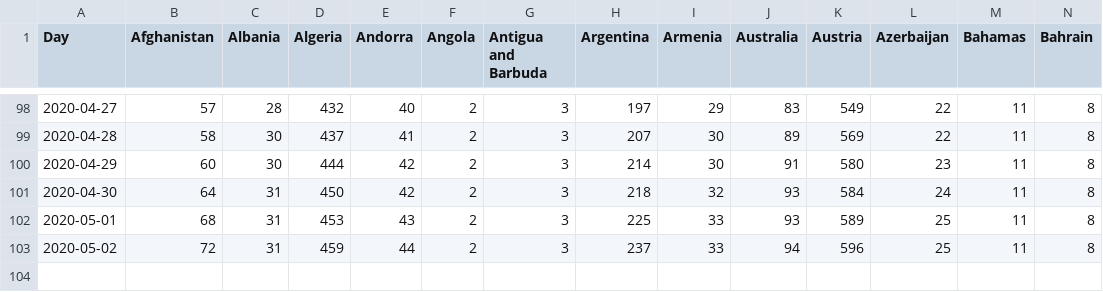
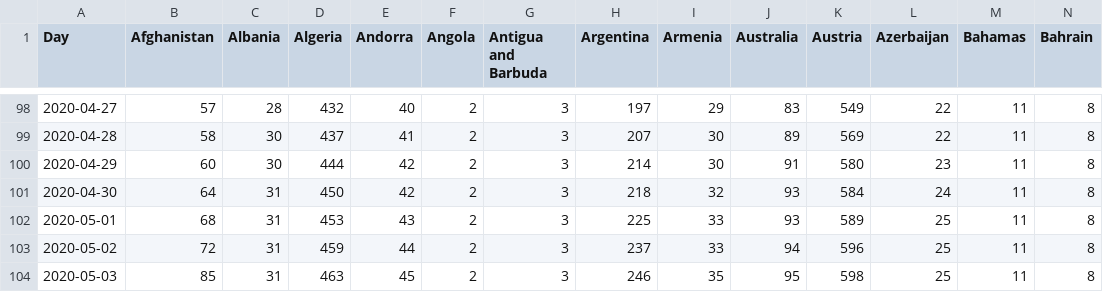
Before and after one commit to cbeluzo/cbeluzo.github.io, a CSV file: data/covid_19_time_series_total_deaths.csv, drawn as a sheet; only a part is shown, gaps mark what is left out; rows hold the shown columns only; the diff names each change by its address in the sheet, - before the commit and + after, or states it on an @@ line.

```diff
--- a/data/covid_19_time_series_total_deaths.csv
+++ b/data/covid_19_time_series_total_deaths.csv
+row 104: 2020-05-03 | 85 | 31 | 463 | 45 | 2 | 3 | 246 | 35 | 95 | 598 | 25 | 11 | 8
```
Also changed, not shown: data/covid_19_time_series_comfirmed_cases.csv, data/covid_19_time_series_population_infection_rate.csv, 10 other files.
